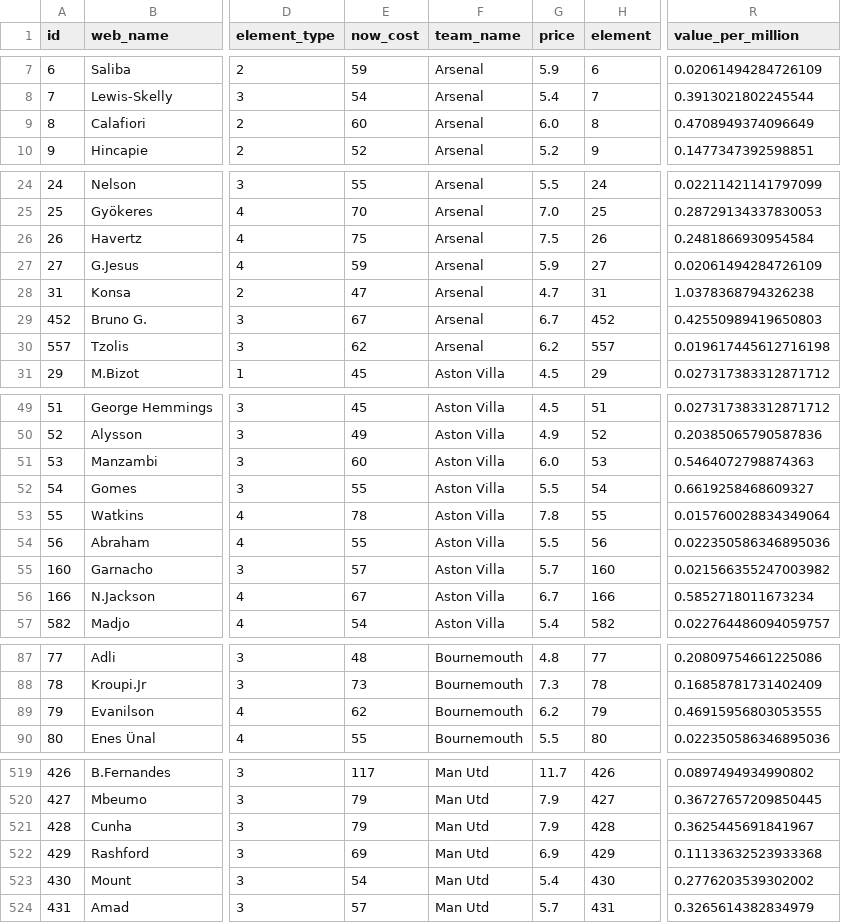
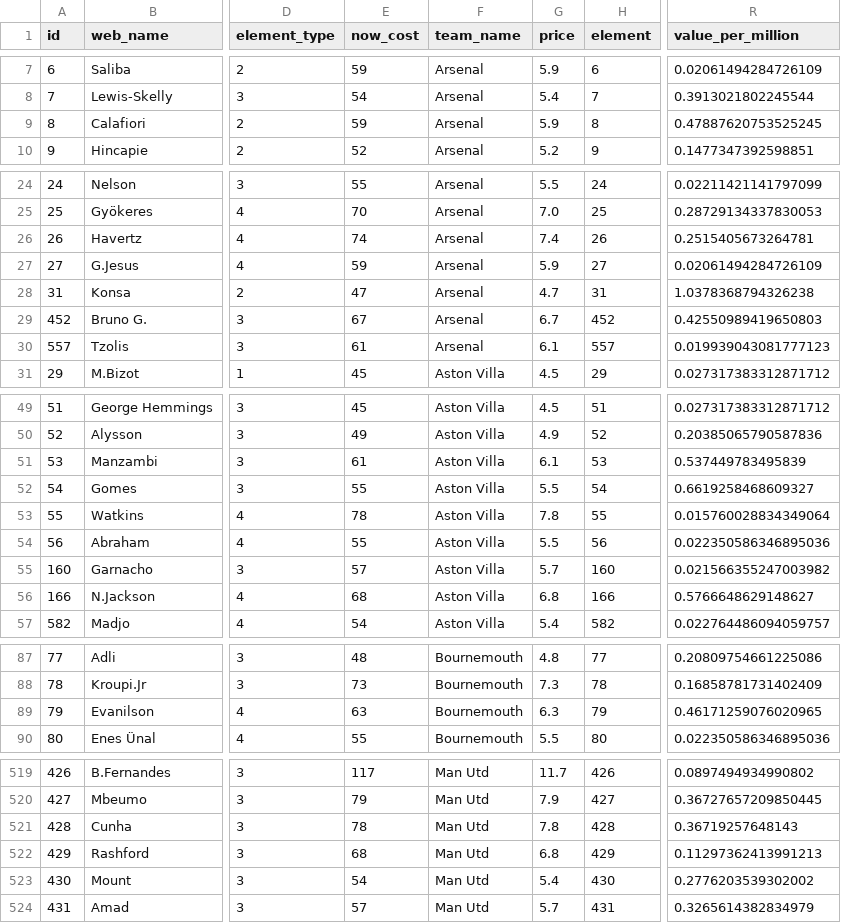
Before and after one commit to jdbrannon31/FPL-MachineLearning, a CSV file: fpl_ai_backend/fpl_predictions.csv, drawn as a sheet; only a part is shown, gaps mark what is left out; the diff covers the shown part only; the diff names each change by its address in the sheet, - before the commit and + after, or states it on an @@ line.

```diff
--- a/fpl_ai_backend/fpl_predictions.csv
+++ b/fpl_ai_backend/fpl_predictions.csv
-E9 (now_cost): 60
+E9 (now_cost): 59
-G9 (price): 6.0
+G9 (price): 5.9
-R9 (value_per_million): 0.4708949374096649
+R9 (value_per_million): 0.47887620753525245
-E26 (now_cost): 75
+E26 (now_cost): 74
-G26 (price): 7.5
+G26 (price): 7.4
-R26 (value_per_million): 0.2481866930954584
+R26 (value_per_million): 0.2515405673264781
-E30 (now_cost): 62
+E30 (now_cost): 61
-G30 (price): 6.2
+G30 (price): 6.1
-R30 (value_per_million): 0.019617445612716198
+R30 (value_per_million): 0.019939043081777123
-E51 (now_cost): 60
+E51 (now_cost): 61
-G51 (price): 6.0
+G51 (price): 6.1
-R51 (value_per_million): 0.5464072798874363
+R51 (value_per_million): 0.537449783495839
-E56 (now_cost): 67
+E56 (now_cost): 68
-G56 (price): 6.7
+G56 (price): 6.8
-R56 (value_per_million): 0.5852718011673234
+R56 (value_per_million): 0.5766648629148627
-E89 (now_cost): 62
+E89 (now_cost): 63
-G89 (price): 6.2
+G89 (price): 6.3
-R89 (value_per_million): 0.46915956803053555
+R89 (value_per_million): 0.46171259076020965
-E521 (now_cost): 79
+E521 (now_cost): 78
-G521 (price): 7.9
+G521 (price): 7.8
-R521 (value_per_million): 0.3625445691841967
+R521 (value_per_million): 0.36719257648143
-E522 (now_cost): 69
+E522 (now_cost): 68
-G522 (price): 6.9
+G522 (price): 6.8
-R522 (value_per_million): 0.11133632523933368
+R522 (value_per_million): 0.11297362413991213
```
Also changed, not shown: 21 edited cells elsewhere in this file, fpl_ai_backend/fpl_cleaned_roster.csv.
